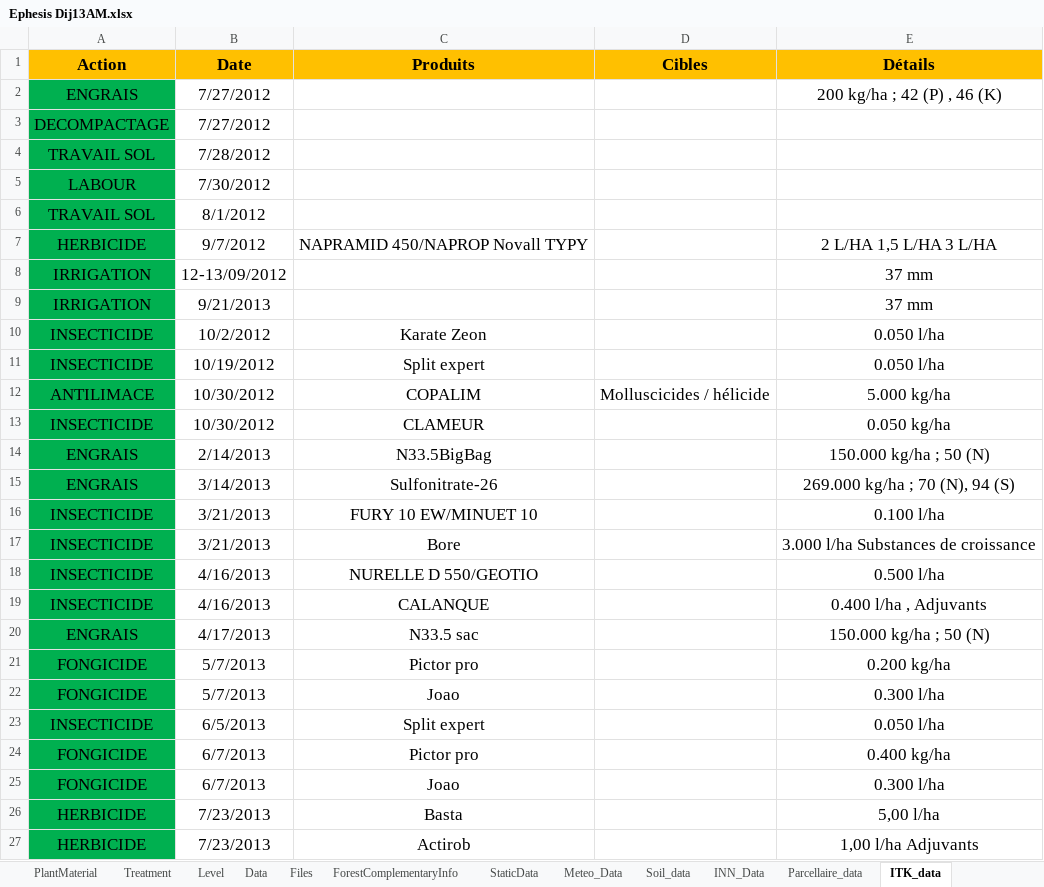
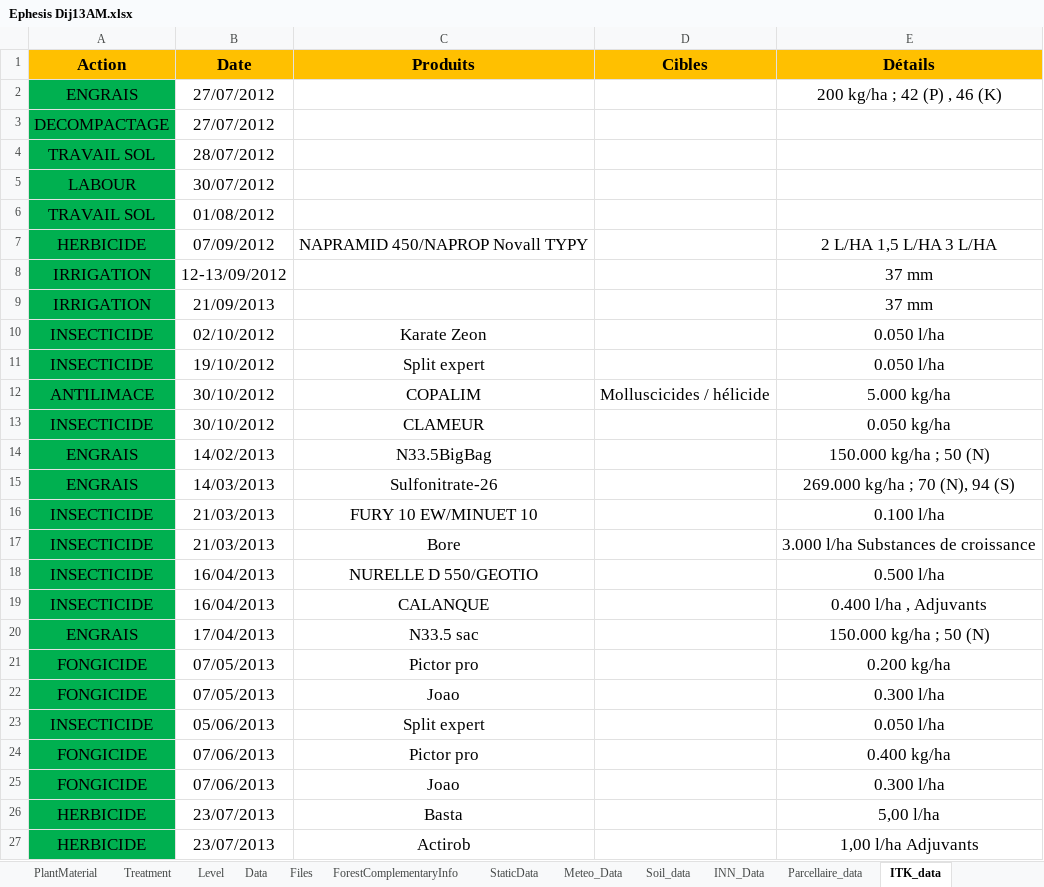
Before and after one commit to RemiMahmoud/meteo_vs_rendement, an Excel workbook: data/1.1.1_Fichiers Ephesis GENERGY-RAPSODYN/1.1.1.3_2012-2013_G/Ephesis Dij13AM.xlsx, sheet ITK_data, drawn as a sheet; values as stored, in another font and other column widths than the file's, no borders; the diff names each change by its address in the sheet, - before the commit and + after, or states it on an @@ line.

Commit message:
update data

```diff
--- a/data/1.1.1_Fichiers Ephesis GENERGY-RAPSODYN/1.1.1.3_2012-2013_G/Ephesis Dij13AM.xlsx (sheet ITK_data)
+++ b/data/1.1.1_Fichiers Ephesis GENERGY-RAPSODYN/1.1.1.3_2012-2013_G/Ephesis Dij13AM.xlsx (sheet ITK_data)
-B2:B3 (Date): 7/27/2012
+B2:B3 (Date): 27/07/2012
-B4 (Date): 7/28/2012
+B4 (Date): 28/07/2012
-B5 (Date): 7/30/2012
+B5 (Date): 30/07/2012
-B6 (Date): 8/1/2012
+B6 (Date): 01/08/2012
-B7 (Date): 9/7/2012
+B7 (Date): 07/09/2012
-B9 (Date): 9/21/2013
+B9 (Date): 21/09/2013
-B10 (Date): 10/2/2012
+B10 (Date): 02/10/2012
-B11 (Date): 10/19/2012
+B11 (Date): 19/10/2012
-B12:B13 (Date): 10/30/2012
+B12:B13 (Date): 30/10/2012
-B14 (Date): 2/14/2013
+B14 (Date): 14/02/2013
-B15 (Date): 3/14/2013
+B15 (Date): 14/03/2013
-B16:B17 (Date): 3/21/2013
+B16:B17 (Date): 21/03/2013
-B18:B19 (Date): 4/16/2013
+B18:B19 (Date): 16/04/2013
-B20 (Date): 4/17/2013
+B20 (Date): 17/04/2013
-B21:B22 (Date): 5/7/2013
+B21:B22 (Date): 07/05/2013
-B23 (Date): 6/5/2013
+B23 (Date): 05/06/2013
-B24:B25 (Date): 6/7/2013
+B24:B25 (Date): 07/06/2013
-B26:B27 (Date): 7/23/2013
+B26:B27 (Date): 23/07/2013
```
Also changed, not shown: sheet Data, sheet INN_Data, sheet Parcellaire_data, sheet README, charts or pictures, data/1.1.1_Fichiers Ephesis GENERGY-RAPSODYN/1.1.1.8_2017-2018_RWP2_RWP4/EURA_BLO_2018_Matrice_Essai_WP4_DATA.xlsx, 5 other files.
